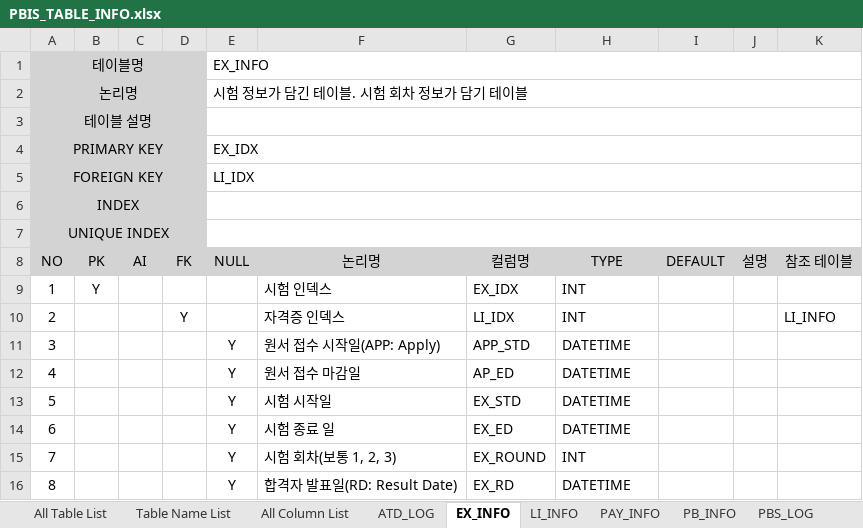
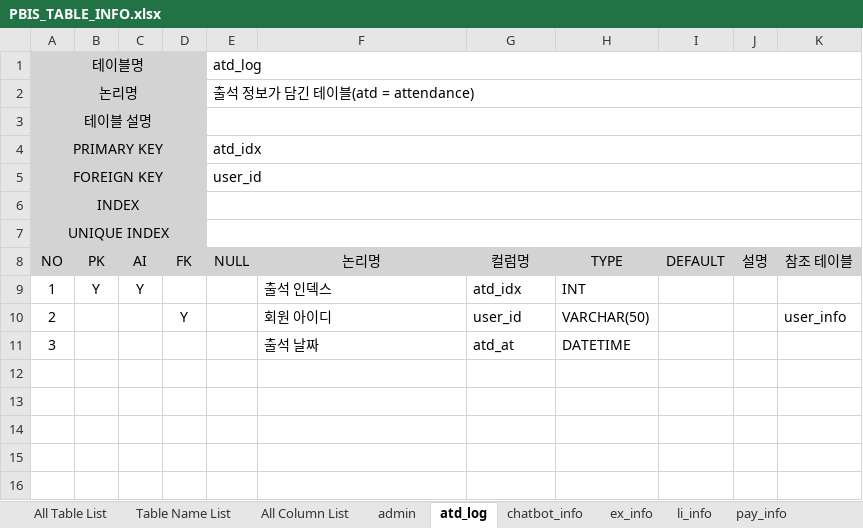
Before and after one commit to Ojanghun/FinalProject, an Excel workbook: DataBase/PBIS_TABLE_INFO.xlsx, sheet atd_log, drawn as a sheet; values as stored, in another font and other column widths than the file's, no borders; the diff names each change by its address in the sheet, - before the commit and + after, or states it on an @@ line.

```diff
--- a/DataBase/PBIS_TABLE_INFO.xlsx (sheet atd_log)
+++ b/DataBase/PBIS_TABLE_INFO.xlsx (sheet atd_log)
-sheet tab: ATD_LOG
+sheet tab: admin
-sheet tab: EX_INFO
+sheet tab: atd_log
-sheet tab: LI_INFO
+sheet tab: chatbot_info
-sheet tab: PAY_INFO
+sheet tab: ex_info
-sheet tab: PB_INFO
+sheet tab: li_info
-sheet tab: PBS_LOG
+sheet tab: pay_info
-E1 (NULL): EX_INFO
+E1 (NULL): atd_log
-E2 (NULL): 시험 정보가 담긴 테이블. 시험 회차 정보가 담기 테이블
+E2 (NULL): 출석 정보가 담긴 테이블(atd = attendance)
-E4 (NULL): EX_IDX
+E4 (NULL): atd_idx
-E5 (NULL): LI_IDX
+E5 (NULL): user_id
-C9 (AI): (empty)
+C9 (AI): Y
-F9 (논리명): 시험 인덱스
+F9 (논리명): 출석 인덱스
-G9 (컬럼명): EX_IDX
+G9 (컬럼명): atd_idx
-F10 (논리명): 자격증 인덱스
+F10 (논리명): 회원 아이디
-G10 (컬럼명): LI_IDX
+G10 (컬럼명): user_id
-H10 (TYPE): INT
+H10 (TYPE): VARCHAR(50)
-K10 (참조 테이블): LI_INFO
+K10 (참조 테이블): user_info
-E11 (NULL): Y
+E11 (NULL): (empty)
-F11 (논리명): 원서 접수 시작일(APP: Apply)
+F11 (논리명): 출석 날짜
-G11 (컬럼명): APP_STD
+G11 (컬럼명): atd_at
-row 12: 4 |  |  |  | Y | 원서 접수 마감일 | AP_ED | DATETIME
-row 13: 5 |  |  |  | Y | 시험 시작일 | EX_STD | DATETIME
-row 14: 6 |  |  |  | Y | 시험 종료 일 | EX_ED | DATETIME
-row 15: 7 |  |  |  | Y | 시험 회차(보통 1, 2, 3) | EX_ROUND | INT
-row 16: 8 |  |  |  | Y | 합격자 발표일(RD: Result Date) | EX_RD | DATETIME
```
Also changed, not shown: sheet All Column List, sheet All Table List, sheet li_info, sheet pbs_log, sheet ex_info, sheet pb_info, 7 more sheets, other sheet tabs, 7 other files.
